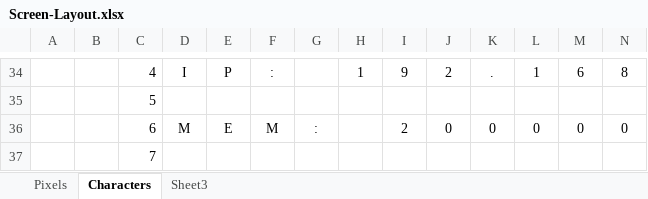
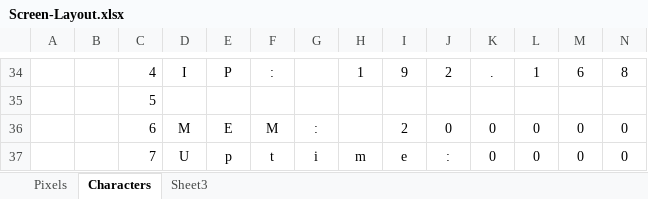
Before and after one commit to cyberreefguru/Aquarius, an Excel workbook: Design/Screen-Layout.xlsx, sheet Characters, drawn as a sheet; only a part is shown, gaps mark what is left out; values as stored, in another font and other column widths than the file's, no borders; removed rows and columns are numbered as before the commit, all else as after; rows hold the shown columns only; the diff names each change by its address in the sheet, - before the commit and + after, or states it on an @@ line.

```diff
--- a/Design/Screen-Layout.xlsx (sheet Characters)
+++ b/Design/Screen-Layout.xlsx (sheet Characters)
-row 36:  |  | 6 | M | E | M | : |  | 2 | 0 | 0 | 0 | 0 | 0
-row 37:  |  | 7
+row 36:  |  | 6 | M | E | M | : |  | 2 | 0 | 0 | 0 | 0 | 0
+row 37:  |  | 7 | U | p | t | i | m | e | : | 0 | 0 | 0 | 0
```
Also changed, not shown: 2 other files.
